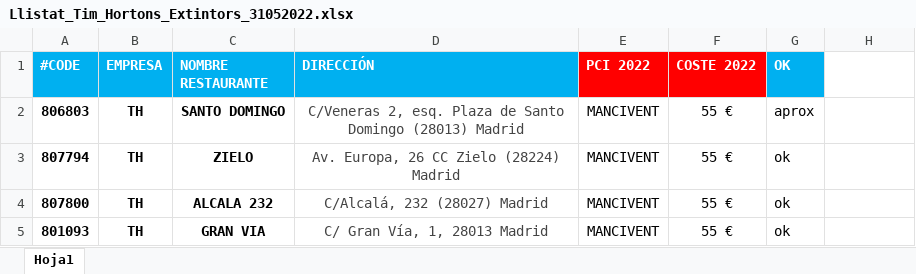
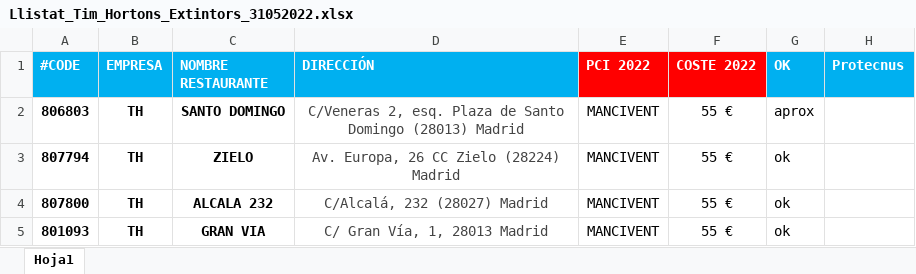
Before and after one commit to ToniBaixa/Mancivent, an Excel workbook: Llistat_Tim_Hortons_Extintors_31052022.xlsx, sheet Hoja1, drawn as a sheet; values as stored, in another font and other column widths than the file's, no borders; the diff names each change by its address in the sheet, - before the commit and + after, or states it on an @@ line.

```diff
--- a/Llistat_Tim_Hortons_Extintors_31052022.xlsx (sheet Hoja1)
+++ b/Llistat_Tim_Hortons_Extintors_31052022.xlsx (sheet Hoja1)
-H1: (empty)
+H1: Protecnus
-H1 fill: none
+H1 fill: #00B0F0
```
Also changed, not shown: Popeye_Extintors_31052022.xlsx, TIM_HORTONS_Extintors_31052022.xlsx, 8 other files.
